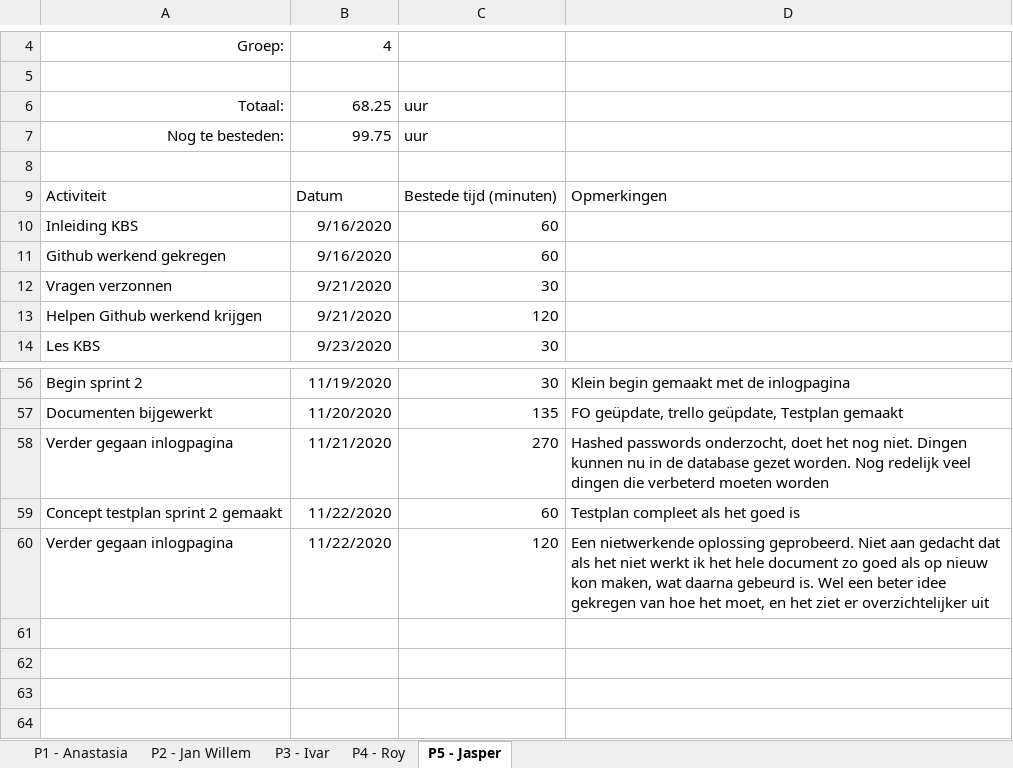
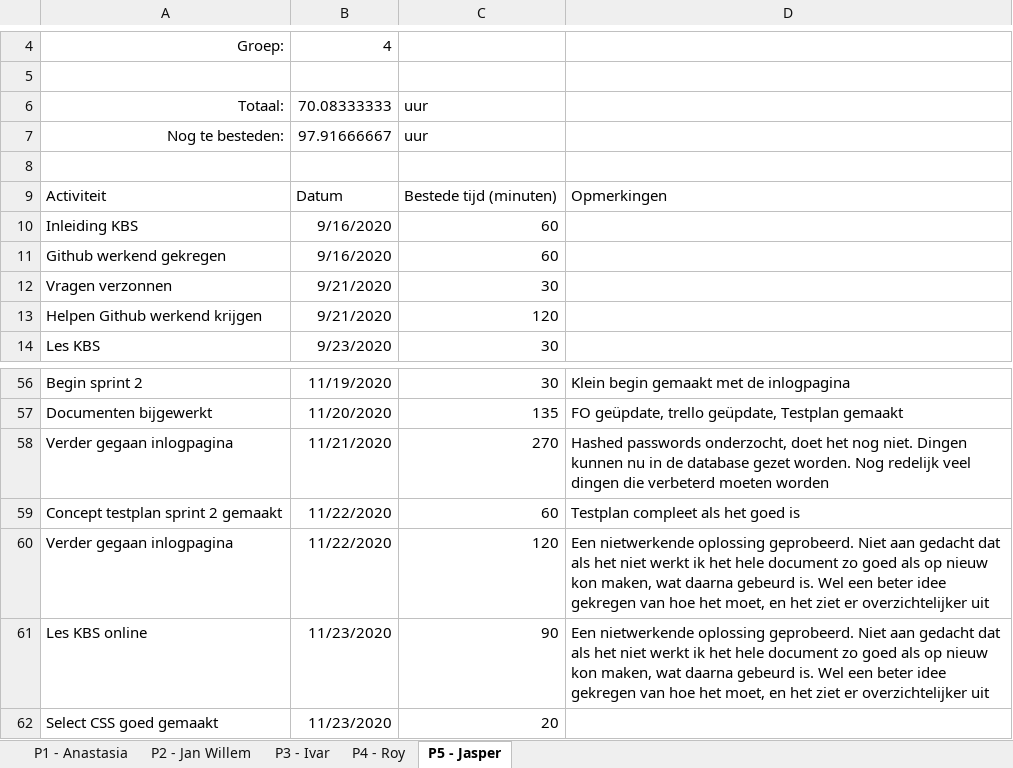
Before and after one commit to thesmallwan123/NerdyGadgets, an Excel workbook: Documenten/Tijdschriftformulier.xlsx, sheet P5 - Jasper, drawn as a sheet; only a part is shown, gaps mark what is left out; values as stored, in another font and other column widths than the file's, no borders; table styles not drawn; the diff names each change by its address in the sheet, - before the commit and + after, or states it on an @@ line.

```diff
--- a/Documenten/Tijdschriftformulier.xlsx (sheet P5 - Jasper)
+++ b/Documenten/Tijdschriftformulier.xlsx (sheet P5 - Jasper)
-B6: 68.25
+B6: 70.08333333
-B7: 99.75
+B7: 97.91666667
+row 61: Les KBS online | 11/23/2020 | 90 | Een nietwerkende oplossing geprobeerd. Niet aan gedacht dat als het niet werkt ik het hele document zo goed als op nieuw kon maken, wat daarna gebeurd is. Wel een beter idee gekregen van hoe het moet, en het ziet er overzichtelijker uit
+row 62: Select CSS goed gemaakt | 11/23/2020 | 20
```
Also changed, not shown: sheet P1 - Anastasia, sheet P4 - Roy, sheet P2 - Jan Willem, sheet P3 - Ivar.
